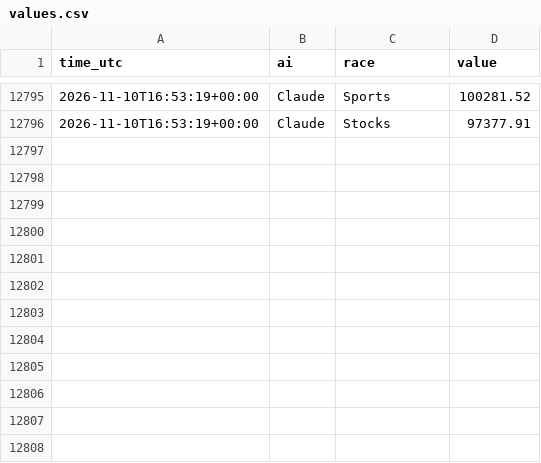
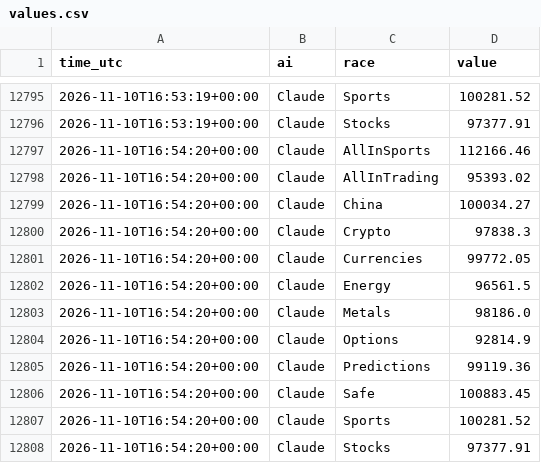
Before and after one commit to freshlypicked00-collab/aipapertrades, a CSV file: data/values.csv, drawn as a sheet; only a part is shown, gaps mark what is left out.

```diff
--- a/data/values.csv
+++ b/data/values.csv
@@ -12796 +12796,13 @@ time_utc,ai,race,value
 2026-11-10T16:53:19+00:00,Claude,Stocks,97377.91
+2026-11-10T16:54:20+00:00,Claude,AllInSports,112166.46
+2026-11-10T16:54:20+00:00,Claude,AllInTrading,95393.02
+2026-11-10T16:54:20+00:00,Claude,China,100034.27
+2026-11-10T16:54:20+00:00,Claude,Crypto,97838.3
+2026-11-10T16:54:20+00:00,Claude,Currencies,99772.05
+2026-11-10T16:54:20+00:00,Claude,Energy,96561.5
+2026-11-10T16:54:20+00:00,Claude,Metals,98186.0
+2026-11-10T16:54:20+00:00,Claude,Options,92814.9
+2026-11-10T16:54:20+00:00,Claude,Predictions,99119.36
+2026-11-10T16:54:20+00:00,Claude,Safe,100883.45
+2026-11-10T16:54:20+00:00,Claude,Sports,100281.52
+2026-11-10T16:54:20+00:00,Claude,Stocks,97377.91
```
Also changed, not shown: data/moves.csv, data/prices_claude.csv, 15 other files.
